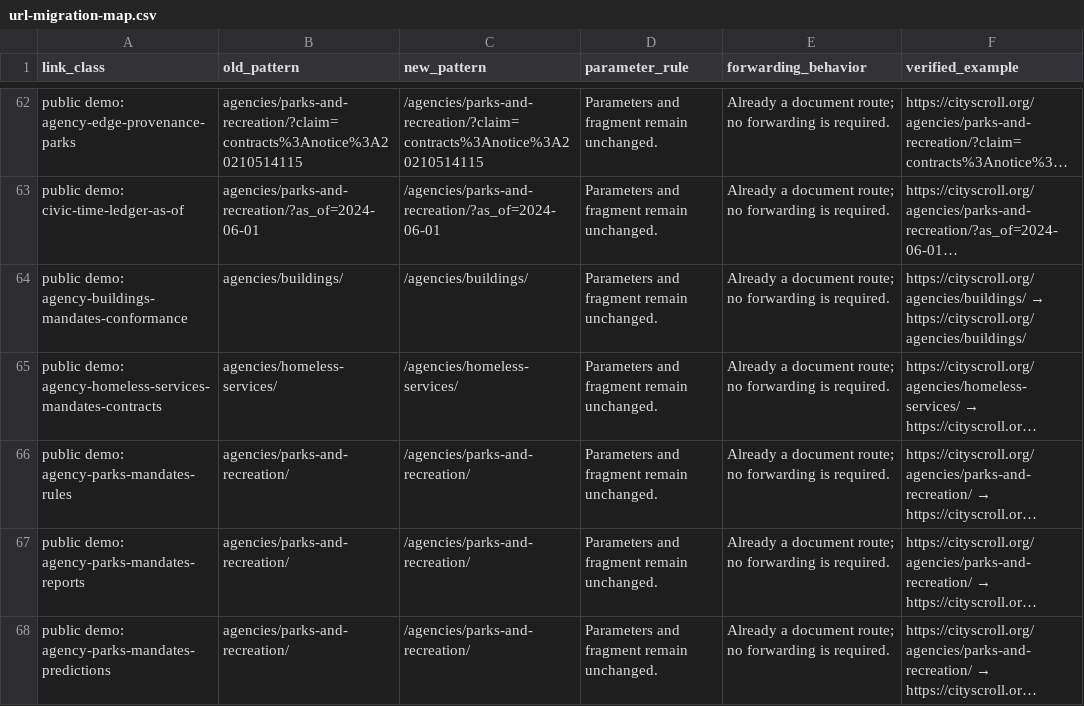
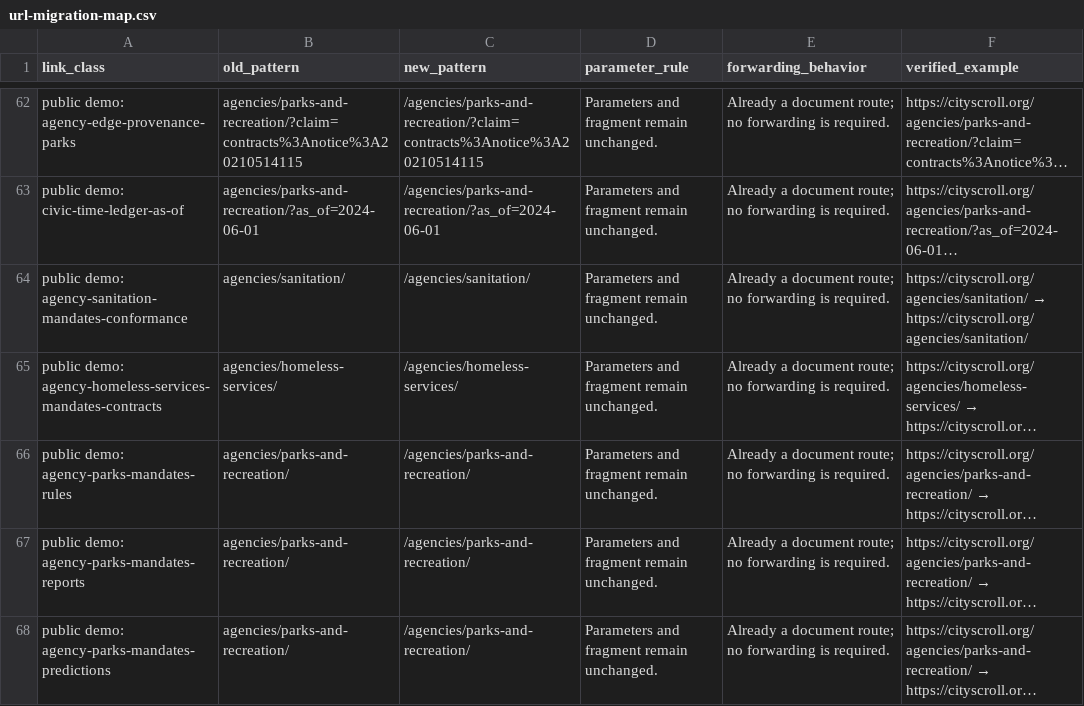
Before and after one commit to cityscroll/cityscroll-app, a CSV file: docs/url-migration-map.csv, drawn as a sheet; only a part is shown, gaps mark what is left out; long unchanged cells end in …; the diff names each change by its address in the sheet, - before the commit and + after, or states it on an @@ line.

Commit message:
Tighten City Record mandate observation matching (#722)
* fix: tighten City Record mandate observation matching

* chore: refresh URL migration demo map

* test: cover DOT rulemaking false join

---------

Co-authored-by: Merge Test <merge-test>

```diff
--- a/docs/url-migration-map.csv
+++ b/docs/url-migration-map.csv
-A64 (link_class): public demo: agency-buildings-mandates-conformance
+A64 (link_class): public demo: agency-sanitation-mandates-conformance
-B64 (old_pattern): agencies/buildings/
+B64 (old_pattern): agencies/sanitation/
-C64 (new_pattern): /agencies/buildings/
+C64 (new_pattern): /agencies/sanitation/
@@ F64 (verified_example): https://cityscroll.org/agencies/buildings/ → https://cityscroll.org/agencies/buildings/ → https://cityscroll.org/agencies/sanitation/ → https://cityscroll.org/agencies/sanitation/ @@
```
Also changed, not shown: 5 other files.
